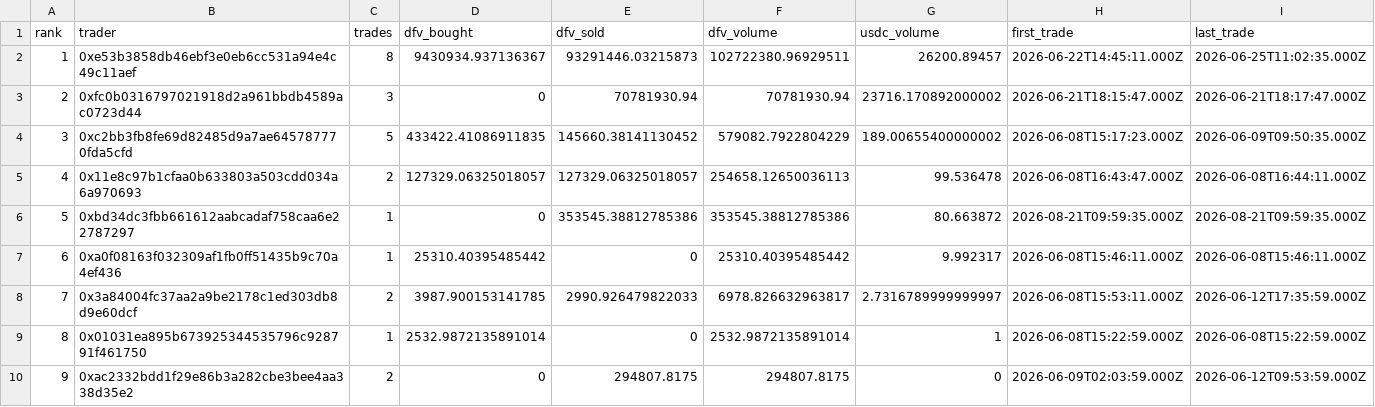
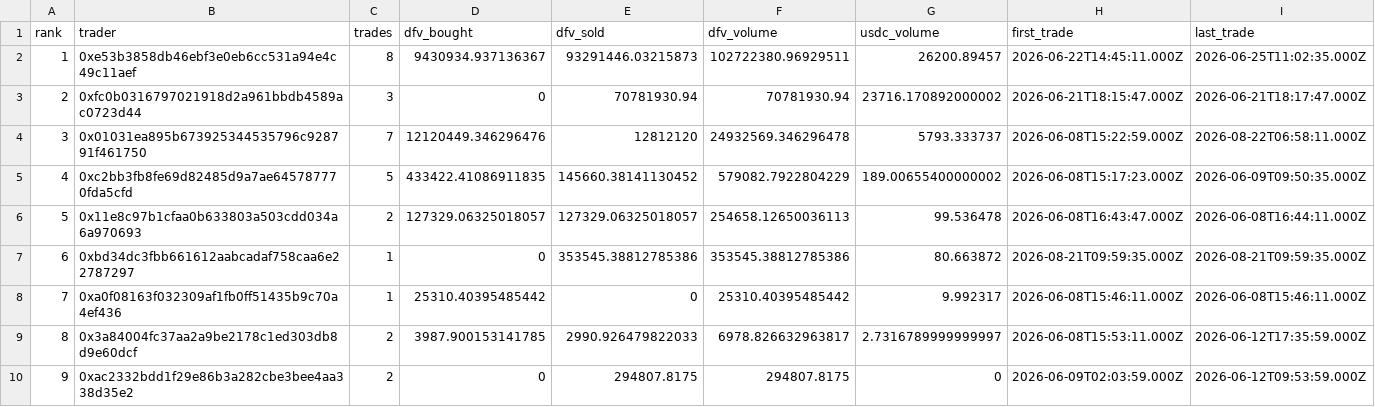
Before and after one commit to Ricosworks1/deepfuckingvalue_website, a CSV file: leaderboard/leaderboard.csv, drawn as a sheet.

```diff
--- a/leaderboard/leaderboard.csv
+++ b/leaderboard/leaderboard.csv
@@ -3,8 +3,8 @@ rank,trader,trades,dfv_bought,dfv_sold,dfv_volume,usdc_volume,first_trade,last_t
 2,0xfc0b0316797021918d2a961bbdb4589ac0723d44,3,0,70781930.94,70781930.94,23716.170892000002,2026-06-21T18:15:47.000Z,2026-06-21T18:17:47.000Z
-3,0xc2bb3fb8fe69d82485d9a7ae645787770fda5cfd,5,433422.41086911835,145660.38141130452,579082.7922804229,189.00655400000002,2026-06-08T15:17:23.000Z,2026-06-09T09:50:35.000Z
-4,0x11e8c97b1cfaa0b633803a503cdd034a6a970693,2,127329.06325018057,127329.06325018057,254658.12650036113,99.536478,2026-06-08T16:43:47.000Z,2026-06-08T16:44:11.000Z
-5,0xbd34dc3fbb661612aabcadaf758caa6e22787297,1,0,353545.38812785386,353545.38812785386,80.663872,2026-08-21T09:59:35.000Z,2026-08-21T09:59:35.000Z
-6,0xa0f08163f032309af1fb0ff51435b9c70a4ef436,1,25310.40395485442,0,25310.40395485442,9.992317,2026-06-08T15:46:11.000Z,2026-06-08T15:46:11.000Z
-7,0x3a84004fc37aa2a9be2178c1ed303db8d9e60dcf,2,3987.900153141785,2990.926479822033,6978.826632963817,2.7316789999999997,2026-06-08T15:53:11.000Z,2026-06-12T17:35:59.000Z
-8,0x01031ea895b673925344535796c928791f461750,1,2532.9872135891014,0,2532.9872135891014,1,2026-06-08T15:22:59.000Z,2026-06-08T15:22:59.000Z
+3,0x01031ea895b673925344535796c928791f461750,7,12120449.346296476,12812120,24932569.346296478,5793.333737,2026-06-08T15:22:59.000Z,2026-08-22T06:58:11.000Z
+4,0xc2bb3fb8fe69d82485d9a7ae645787770fda5cfd,5,433422.41086911835,145660.38141130452,579082.7922804229,189.00655400000002,2026-06-08T15:17:23.000Z,2026-06-09T09:50:35.000Z
+5,0x11e8c97b1cfaa0b633803a503cdd034a6a970693,2,127329.06325018057,127329.06325018057,254658.12650036113,99.536478,2026-06-08T16:43:47.000Z,2026-06-08T16:44:11.000Z
+6,0xbd34dc3fbb661612aabcadaf758caa6e22787297,1,0,353545.38812785386,353545.38812785386,80.663872,2026-08-21T09:59:35.000Z,2026-08-21T09:59:35.000Z
+7,0xa0f08163f032309af1fb0ff51435b9c70a4ef436,1,25310.40395485442,0,25310.40395485442,9.992317,2026-06-08T15:46:11.000Z,2026-06-08T15:46:11.000Z
+8,0x3a84004fc37aa2a9be2178c1ed303db8d9e60dcf,2,3987.900153141785,2990.926479822033,6978.826632963817,2.7316789999999997,2026-06-08T15:53:11.000Z,2026-06-12T17:35:59.000Z
 9,0xac2332bdd1f29e86b3a282cbe3bee4aa338d35e2,2,0,294807.8175,294807.8175,0,2026-06-09T02:03:59.000Z,2026-06-12T09:53:59.000Z
```
Also changed, not shown: leaderboard/trades.csv, 2 other files.
